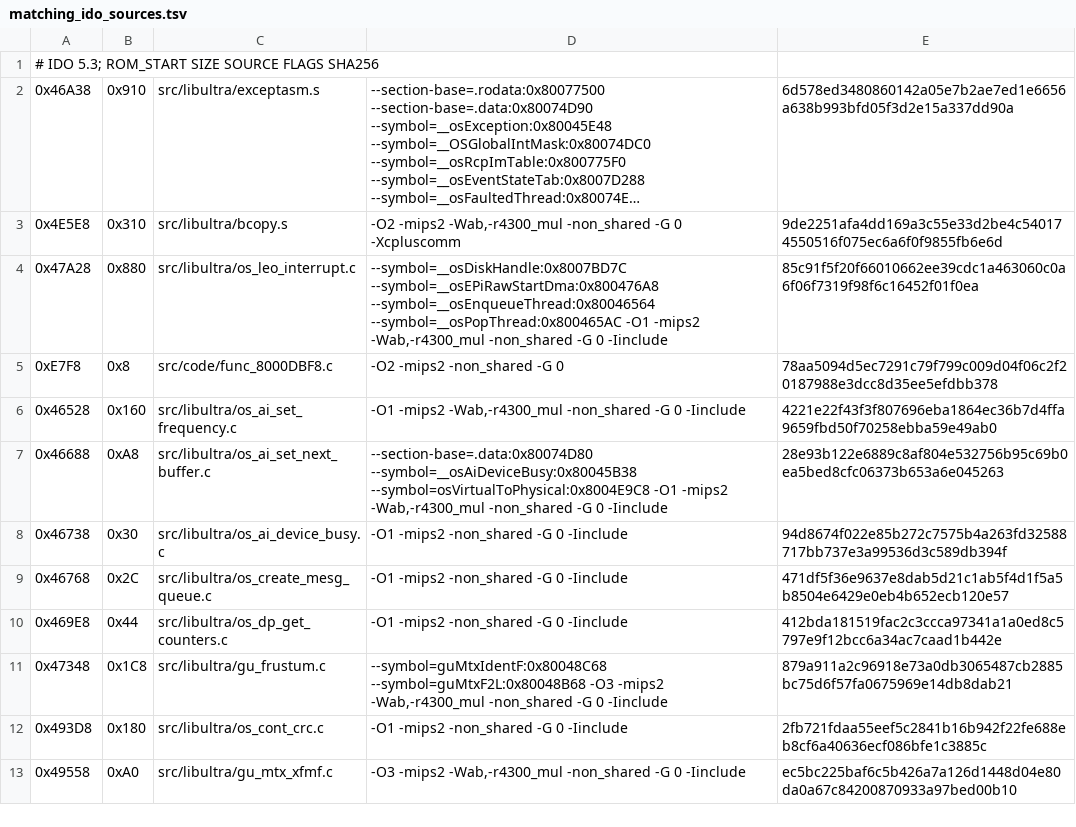
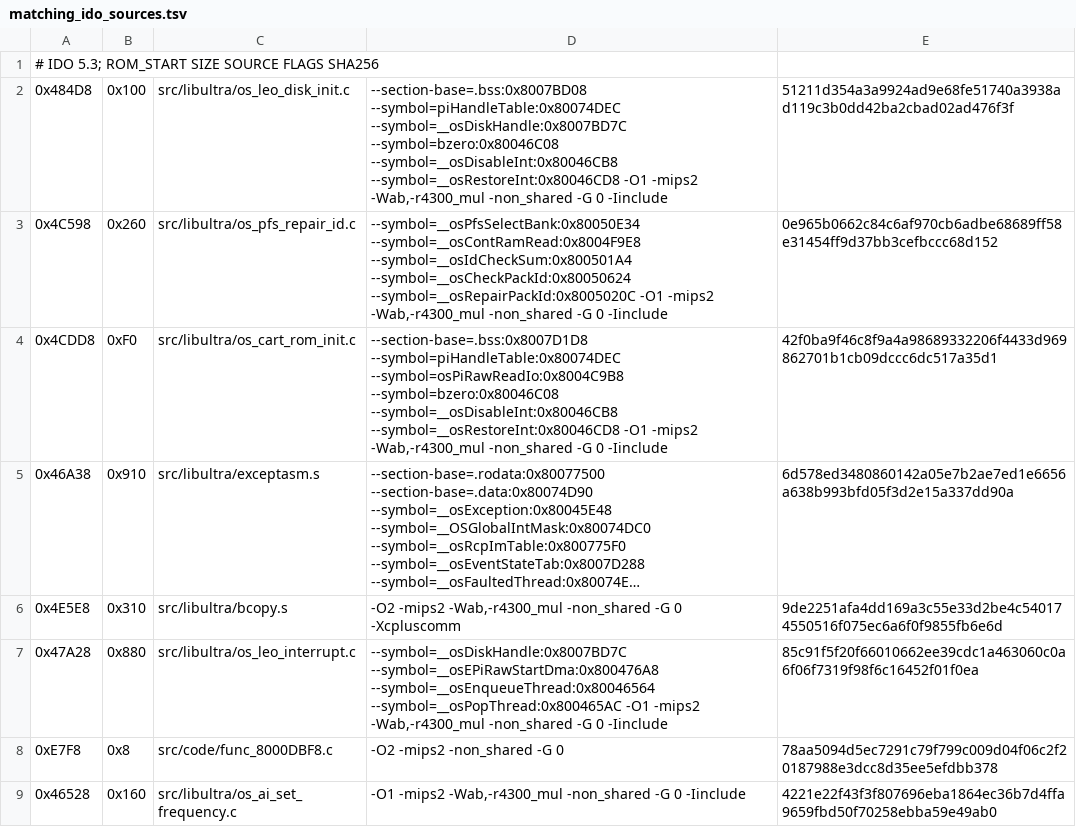
Before and after one commit to TheGh0stShip/Madden-64, a TSV file: config/us/matching_ido_sources.tsv, drawn as a sheet; only a part is shown; the shorter side is filled out with more unchanged rows; long unchanged cells end in …; the diff names each change by its address in the sheet, - before the commit and + after, or states it on an @@ line.

Commit message:
Match additional libultra initialization routines

```diff
--- a/config/us/matching_ido_sources.tsv
+++ b/config/us/matching_ido_sources.tsv
+row 2: 0x484D8 | 0x100 | src/libultra/os_leo_disk_init.c | --section-base=.bss:0x8007BD08 --symbol=piHandleTable:0x80074DEC --symbol=__osDiskHandle:0x8007BD7C --symbol=bzero:0x80046C08 --symbol=__osDisableInt:0x80046CB8 --symbol=__osRestoreInt:0x80046CD8 -O1 -mips2 -Wab,-r4300_mul -non_shared -G 0 -Iinclude | 51211d354a3a9924ad9e68fe51740a3938ad119c3b0dd42ba2cbad02ad476f3f
+row 3: 0x4C598 | 0x260 | src/libultra/os_pfs_repair_id.c | --symbol=__osPfsSelectBank:0x80050E34 --symbol=__osContRamRead:0x8004F9E8 --symbol=__osIdCheckSum:0x800501A4 --symbol=__osCheckPackId:0x80050624 --symbol=__osRepairPackId:0x8005020C -O1 -mips2 -Wab,-r4300_mul -non_shared -G 0 -Iinclude | 0e965b0662c84c6af970cb6adbe68689ff58e31454ff9d37bb3cefbccc68d152
+row 4: 0x4CDD8 | 0xF0 | src/libultra/os_cart_rom_init.c | --section-base=.bss:0x8007D1D8 --symbol=piHandleTable:0x80074DEC --symbol=osPiRawReadIo:0x8004C9B8 --symbol=bzero:0x80046C08 --symbol=__osDisableInt:0x80046CB8 --symbol=__osRestoreInt:0x80046CD8 -O1 -mips2 -Wab,-r4300_mul -non_shared -G 0 -Iinclude | 42f0ba9f46c8f9a4a98689332206f4433d969862701b1cb09dccc6dc517a35d1
```
Also changed, not shown: 12 other files.
